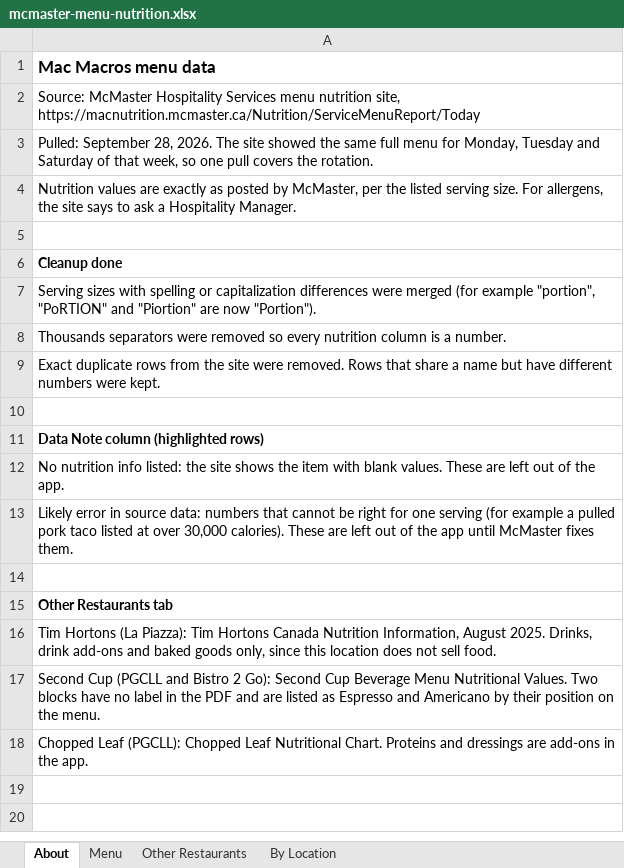
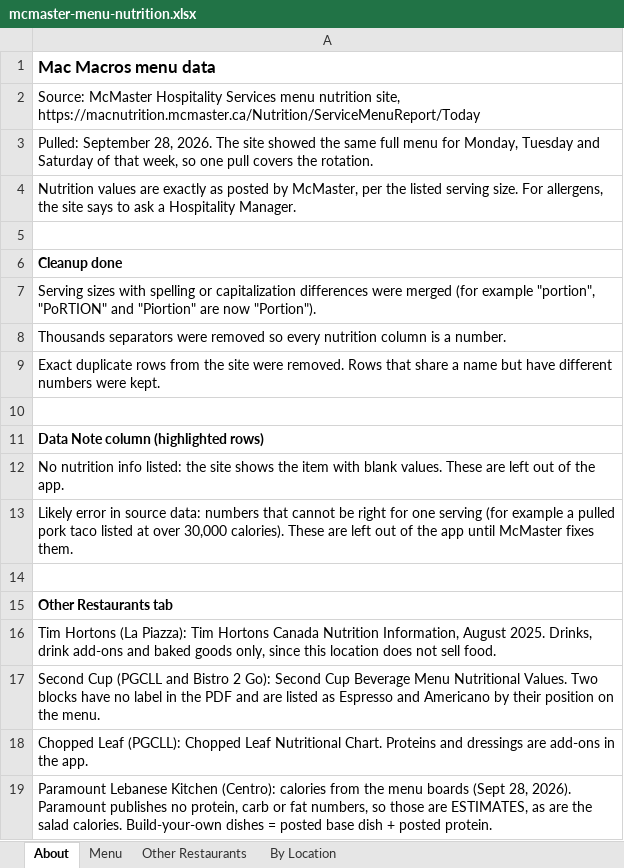
Before and after one commit to estebanmunozgomez99-pixel/mac-macros, an Excel workbook: mcmaster-menu-nutrition.xlsx, sheet About, drawn as a sheet; values as stored, in another font and other column widths than the file's, no borders; the diff names each change by its address in the sheet, - before the commit and + after, or states it on an @@ line.

```diff
--- a/mcmaster-menu-nutrition.xlsx (sheet About)
+++ b/mcmaster-menu-nutrition.xlsx (sheet About)
+row 19: Paramount Lebanese Kitchen (Centro): calories from the menu boards (Sept 28, 2026). Paramount publishes no protein, carb or fat numbers, so those are ESTIMATES, as are the salad calories. Build-your-own dishes = posted base dish + posted protein.
```
Also changed, not shown: sheet Other Restaurants, sheet By Location, charts or pictures, 8 other files.
